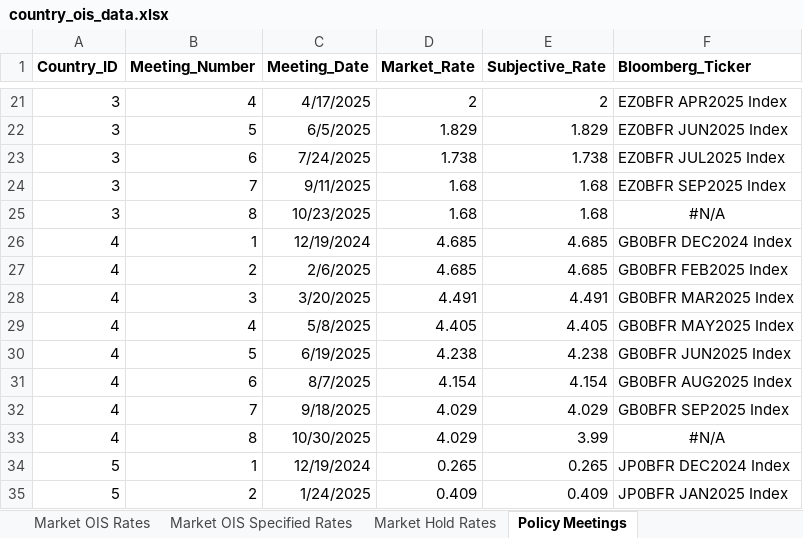
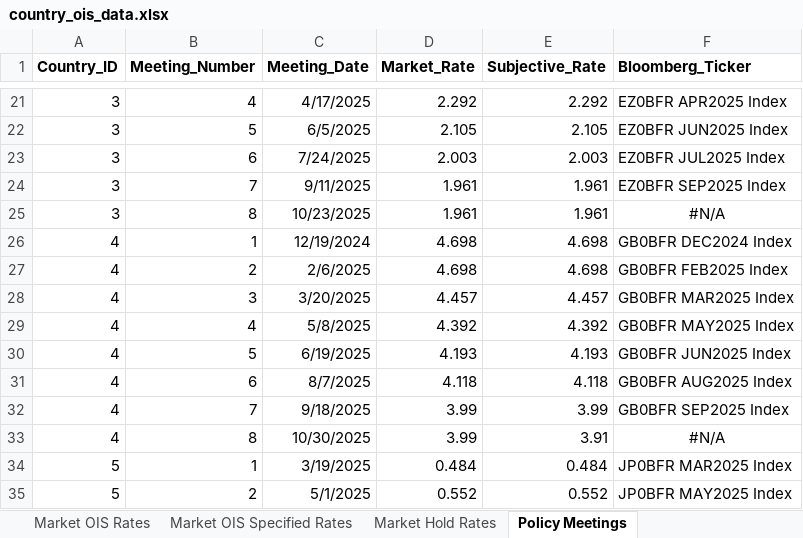
Before and after one commit to MTFEGAN/oisapp, an Excel workbook: country_ois_data.xlsx, sheet Policy Meetings, drawn as a sheet; only a part is shown, gaps mark what is left out; values as stored, in another font and other column widths than the file's, no borders; the diff covers the shown part only; the diff names each change by its address in the sheet, - before the commit and + after, or states it on an @@ line.

Commit message:
Update country_ois_data.xlsx

```diff
--- a/country_ois_data.xlsx (sheet Policy Meetings)
+++ b/country_ois_data.xlsx (sheet Policy Meetings)
-D21 (Market_Rate): 2
+D21 (Market_Rate): 2.292
-E21 (Subjective_Rate): 2
+E21 (Subjective_Rate): 2.292
-D22 (Market_Rate): 1.829
+D22 (Market_Rate): 2.105
-E22 (Subjective_Rate): 1.829
+E22 (Subjective_Rate): 2.105
-D23 (Market_Rate): 1.738
+D23 (Market_Rate): 2.003
-E23 (Subjective_Rate): 1.738
+E23 (Subjective_Rate): 2.003
-D24:D25 (Market_Rate): 1.68
+D24:D25 (Market_Rate): 1.961
-E24:E25 (Subjective_Rate): 1.68
+E24:E25 (Subjective_Rate): 1.961
-D26:D27 (Market_Rate): 4.685
+D26:D27 (Market_Rate): 4.698
-E26:E27 (Subjective_Rate): 4.685
+E26:E27 (Subjective_Rate): 4.698
-D28 (Market_Rate): 4.491
+D28 (Market_Rate): 4.457
-E28 (Subjective_Rate): 4.491
+E28 (Subjective_Rate): 4.457
-D29 (Market_Rate): 4.405
+D29 (Market_Rate): 4.392
-E29 (Subjective_Rate): 4.405
+E29 (Subjective_Rate): 4.392
-D30 (Market_Rate): 4.238
+D30 (Market_Rate): 4.193
-E30 (Subjective_Rate): 4.238
+E30 (Subjective_Rate): 4.193
-D31 (Market_Rate): 4.154
+D31 (Market_Rate): 4.118
-E31 (Subjective_Rate): 4.154
+E31 (Subjective_Rate): 4.118
-D32:D33 (Market_Rate): 4.029
+D32:D33 (Market_Rate): 3.99
-E32 (Subjective_Rate): 4.029
+E32 (Subjective_Rate): 3.99
-E33 (Subjective_Rate): 3.99
+E33 (Subjective_Rate): 3.91
-C34 (Meeting_Date): 12/19/2024
+C34 (Meeting_Date): 3/19/2025
-D34 (Market_Rate): 0.265
+D34 (Market_Rate): 0.484
-E34 (Subjective_Rate): 0.265
+E34 (Subjective_Rate): 0.484
-F34 (Bloomberg_Ticker): JP0BFR DEC2024 Index
+F34 (Bloomberg_Ticker): JP0BFR MAR2025 Index
-C35 (Meeting_Date): 1/24/2025
+C35 (Meeting_Date): 5/1/2025
-D35 (Market_Rate): 0.409
+D35 (Market_Rate): 0.552
-E35 (Subjective_Rate): 0.409
+E35 (Subjective_Rate): 0.552
-F35 (Bloomberg_Ticker): JP0BFR JAN2025 Index
+F35 (Bloomberg_Ticker): JP0BFR MAY2025 Index
```
Also changed, not shown: 71 edited cells elsewhere in this sheet, sheet Market OIS Rates, sheet Market OIS Specified Rates, sheet Market Hold Rates, sheet Current Effective Rates.
